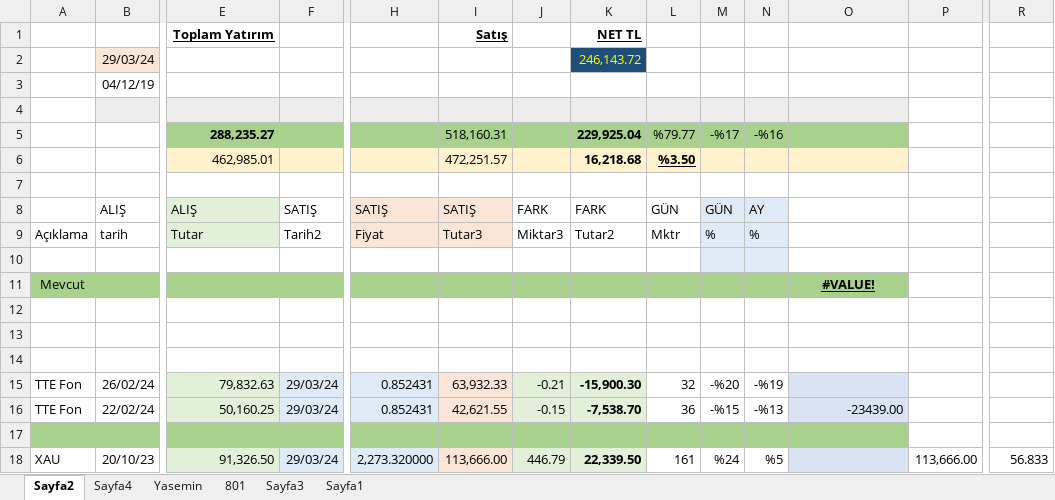
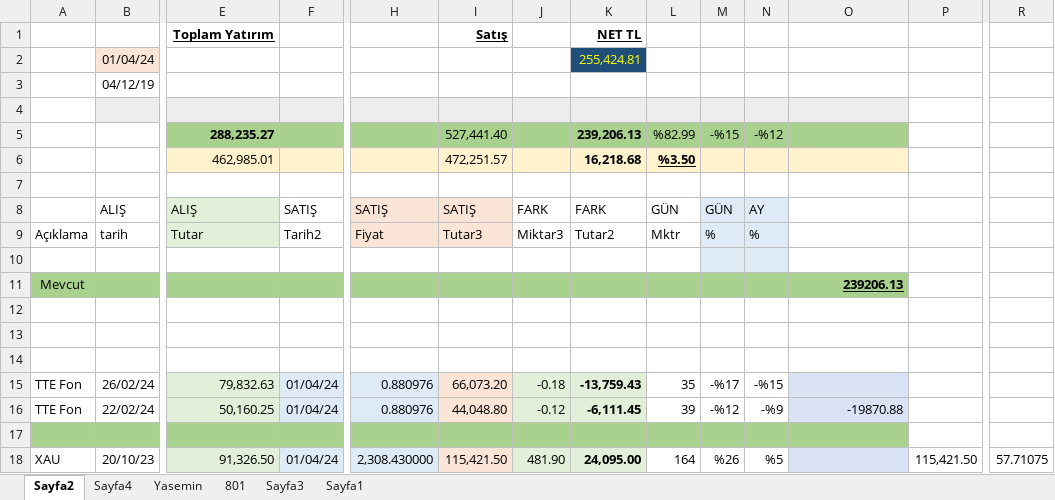
Before and after one commit to roboturx/tdy, an Excel workbook: 05-24-YTRM.xlsx, sheet Sayfa2, drawn as a sheet; only a part is shown, gaps mark what is left out; values as stored, in another font and other column widths than the file's, no borders; table styles not drawn; removed rows and columns are numbered as before the commit, all else as after; rows hold the shown columns only; the diff covers the shown part only; the diff names each change by its address in the sheet, - before the commit and + after, or states it on an @@ line.

```diff
--- a/05-24-YTRM.xlsx (sheet Sayfa2)
+++ b/05-24-YTRM.xlsx (sheet Sayfa2)
-row 2:  | 29/03/24 |  |  |  |  |  | 246,143.72
-row 3:  | 04/12/19
+row 2:  | 01/04/24 |  |  |  |  |  | 255,424.81
+row 3:  | 04/12/19
-row 5:  |  | 288,235.27 |  |  | 518,160.31 |  | 229,925.04 | %79.77 | -%17 | -%16
+row 5:  |  | 288,235.27 |  |  | 527,441.40 |  | 239,206.13 | %82.99 | -%15 | -%12
-O11: #VALUE!
+O11: 239206.13
-O11 alignment: center
+O11 alignment: right
-F15:F16: 29/03/24
+F15:F16: 01/04/24
-H15:H16: 0.852431
+H15:H16: 0.880976
-I15: 63,932.33
+I15: 66,073.20
-J15: -0.21
+J15: -0.18
-K15: -15,900.30
+K15: -13,759.43
-L15: 32
+L15: 35
-M15: -%20
+M15: -%17
-N15: -%19
+N15: -%15
-I16: 42,621.55
+I16: 44,048.80
-J16: -0.15
+J16: -0.12
-K16: -7,538.70
+K16: -6,111.45
-L16: 36
+L16: 39
-M16: -%15
+M16: -%12
-N16: -%13
+N16: -%9
-O16: -23439.00
+O16: -19870.88
-F18: 29/03/24
+F18: 01/04/24
-H18: 2,273.320000
+H18: 2,308.430000
-I18: 113,666.00
+I18: 115,421.50
-J18: 446.79
+J18: 481.90
-K18: 22,339.50
+K18: 24,095.00
-L18: 161
+L18: 164
-M18: %24
+M18: %26
-P18: 113,666.00
+P18: 115,421.50
-R18: 56.833
+R18: 57.71075
```
Also changed, not shown: 63 edited cells elsewhere in this sheet, sheet Yasemin, sheet Sayfa4, charts or pictures, 04-24-Gnlkx.xlsx, 2 other files.
